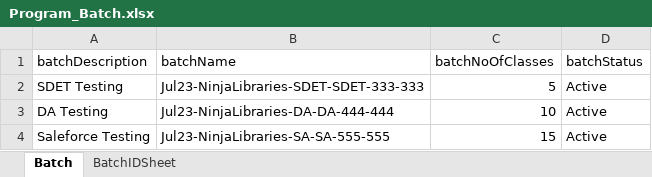
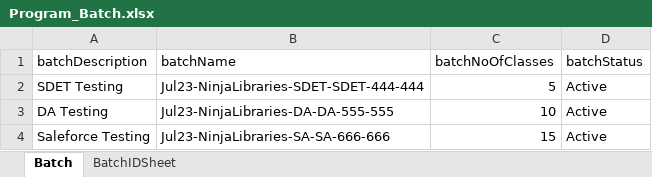
Before and after one commit to jsri36/LMSRestAssured, an Excel workbook: target/test-classes/data/Program_Batch.xlsx, sheet Batch, drawn as a sheet; values as stored, in another font and other column widths than the file's, no borders; the diff names each change by its address in the sheet, - before the commit and + after, or states it on an @@ line.

```diff
--- a/target/test-classes/data/Program_Batch.xlsx (sheet Batch)
+++ b/target/test-classes/data/Program_Batch.xlsx (sheet Batch)
-B2 (batchName): Jul23-NinjaLibraries-SDET-SDET-333-333
+B2 (batchName): Jul23-NinjaLibraries-SDET-SDET-444-444
-B3 (batchName): Jul23-NinjaLibraries-DA-DA-444-444
+B3 (batchName): Jul23-NinjaLibraries-DA-DA-555-555
-B4 (batchName): Jul23-NinjaLibraries-SA-SA-555-555
+B4 (batchName): Jul23-NinjaLibraries-SA-SA-666-666
```
Also changed, not shown: sheet BatchIDSheet, 5 other files.
